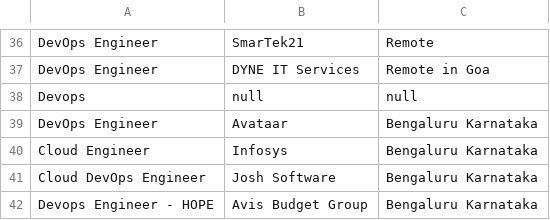
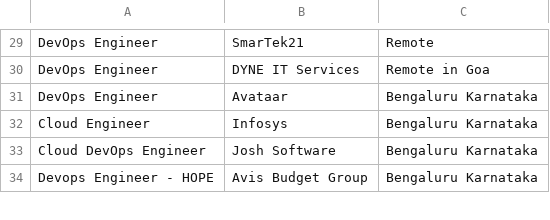
Before and after one commit to Gokulavasan-A/Web-Scraping-, a CSV file: web-scraper/devops.csv, drawn as a sheet; only a part is shown, gaps mark what is left out; the diff covers the shown part only.

Commit message:
Update devops.csv

```diff
--- a/web-scraper/devops.csv
+++ b/web-scraper/devops.csv
@@ -37,3 +30,2 @@ DevOps Engineer,SmarTek21,Remote
 DevOps Engineer,DYNE IT Services,Remote in Goa
-Devops,null,null
 DevOps Engineer,Avataar,Bengaluru  Karnataka
```
Also changed, not shown: 7 removed rows elsewhere in this file.
